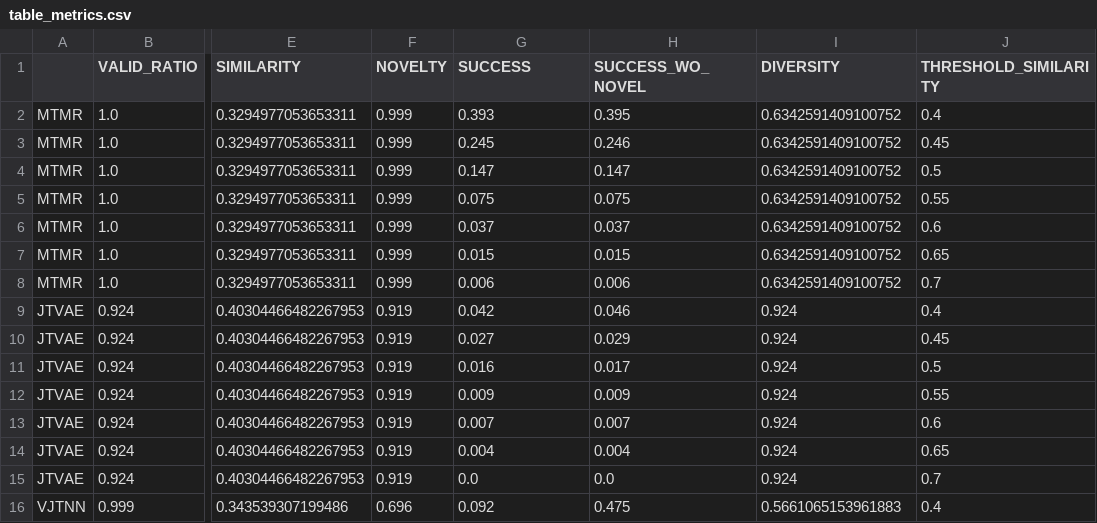
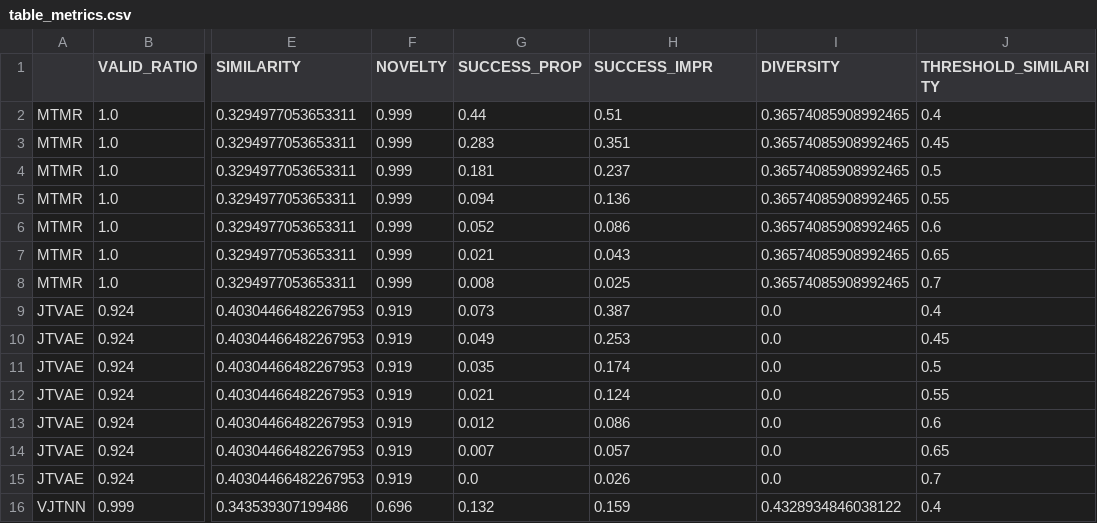
Before and after one commit to rnaimehaom/MTMR, a CSV file: Tutorial_1_DRD2/outputs_1-5_DRD2_evaluation/table_metrics.csv, drawn as a sheet; only a part is shown, gaps mark what is left out; the diff covers the shown part only; the diff names each change by its address in the sheet, - before the commit and + after, or states it on an @@ line.

```diff
--- a/Tutorial_1_DRD2/outputs_1-5_DRD2_evaluation/table_metrics.csv
+++ b/Tutorial_1_DRD2/outputs_1-5_DRD2_evaluation/table_metrics.csv
-G1: SUCCESS
+G1: SUCCESS_PROP
-H1: SUCCESS_WO_NOVEL
+H1: SUCCESS_IMPR
-G2 (SUCCESS_PROP): 0.393
+G2 (SUCCESS_PROP): 0.44
-H2 (SUCCESS_IMPR): 0.395
+H2 (SUCCESS_IMPR): 0.51
-I2:I8 (DIVERSITY): 0.6342591409100752
+I2:I8 (DIVERSITY): 0.36574085908992465
-G3 (SUCCESS_PROP): 0.245
+G3 (SUCCESS_PROP): 0.283
-H3 (SUCCESS_IMPR): 0.246
+H3 (SUCCESS_IMPR): 0.351
-G4 (SUCCESS_PROP): 0.147
+G4 (SUCCESS_PROP): 0.181
-H4 (SUCCESS_IMPR): 0.147
+H4 (SUCCESS_IMPR): 0.237
-G5 (SUCCESS_PROP): 0.075
+G5 (SUCCESS_PROP): 0.094
-H5 (SUCCESS_IMPR): 0.075
+H5 (SUCCESS_IMPR): 0.136
-G6 (SUCCESS_PROP): 0.037
+G6 (SUCCESS_PROP): 0.052
-H6 (SUCCESS_IMPR): 0.037
+H6 (SUCCESS_IMPR): 0.086
-G7 (SUCCESS_PROP): 0.015
+G7 (SUCCESS_PROP): 0.021
-H7 (SUCCESS_IMPR): 0.015
+H7 (SUCCESS_IMPR): 0.043
-G8 (SUCCESS_PROP): 0.006
+G8 (SUCCESS_PROP): 0.008
-H8 (SUCCESS_IMPR): 0.006
+H8 (SUCCESS_IMPR): 0.025
-G9 (SUCCESS_PROP): 0.042
+G9 (SUCCESS_PROP): 0.073
-H9 (SUCCESS_IMPR): 0.046
+H9 (SUCCESS_IMPR): 0.387
-I9:I15 (DIVERSITY): 0.924
+I9:I15 (DIVERSITY): 0.0
-G10 (SUCCESS_PROP): 0.027
+G10 (SUCCESS_PROP): 0.049
-H10 (SUCCESS_IMPR): 0.029
+H10 (SUCCESS_IMPR): 0.253
-G11 (SUCCESS_PROP): 0.016
+G11 (SUCCESS_PROP): 0.035
-H11 (SUCCESS_IMPR): 0.017
+H11 (SUCCESS_IMPR): 0.174
-G12 (SUCCESS_PROP): 0.009
+G12 (SUCCESS_PROP): 0.021
-H12 (SUCCESS_IMPR): 0.009
+H12 (SUCCESS_IMPR): 0.124
-G13 (SUCCESS_PROP): 0.007
+G13 (SUCCESS_PROP): 0.012
-H13 (SUCCESS_IMPR): 0.007
+H13 (SUCCESS_IMPR): 0.086
-G14 (SUCCESS_PROP): 0.004
+G14 (SUCCESS_PROP): 0.007
-H14 (SUCCESS_IMPR): 0.004
+H14 (SUCCESS_IMPR): 0.057
-H15 (SUCCESS_IMPR): 0.0
+H15 (SUCCESS_IMPR): 0.026
-G16 (SUCCESS_PROP): 0.092
+G16 (SUCCESS_PROP): 0.132
-H16 (SUCCESS_IMPR): 0.475
+H16 (SUCCESS_IMPR): 0.159
-I16 (DIVERSITY): 0.5661065153961883
+I16 (DIVERSITY): 0.4328934846038122
```
Also changed, not shown: 92 edited cells elsewhere in this file, Tutorial_2_QED/outputs_2-5_QED_evaluation/table_metrics.csv, Tutorial_3_LOGP06/outputs_3-5_LOGP06_evaluation/table_metrics.csv, 9 other files.
